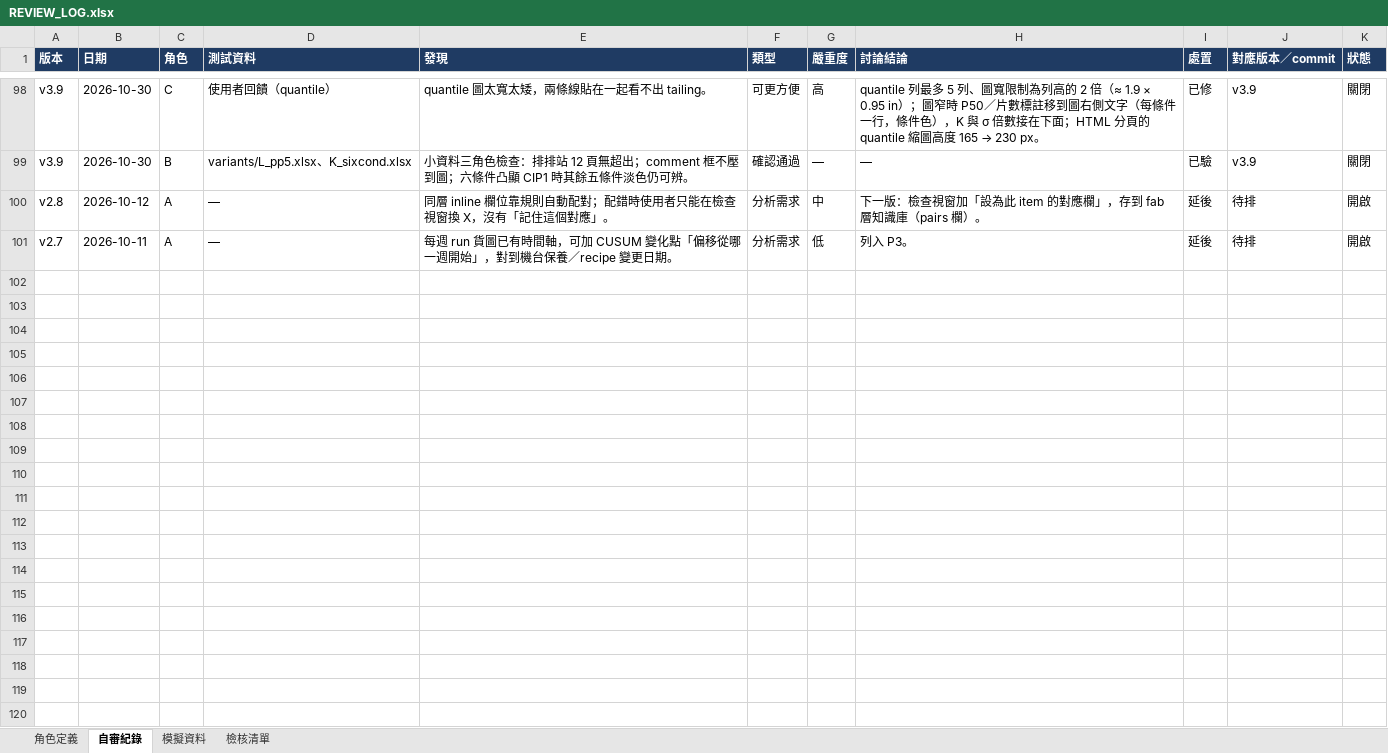
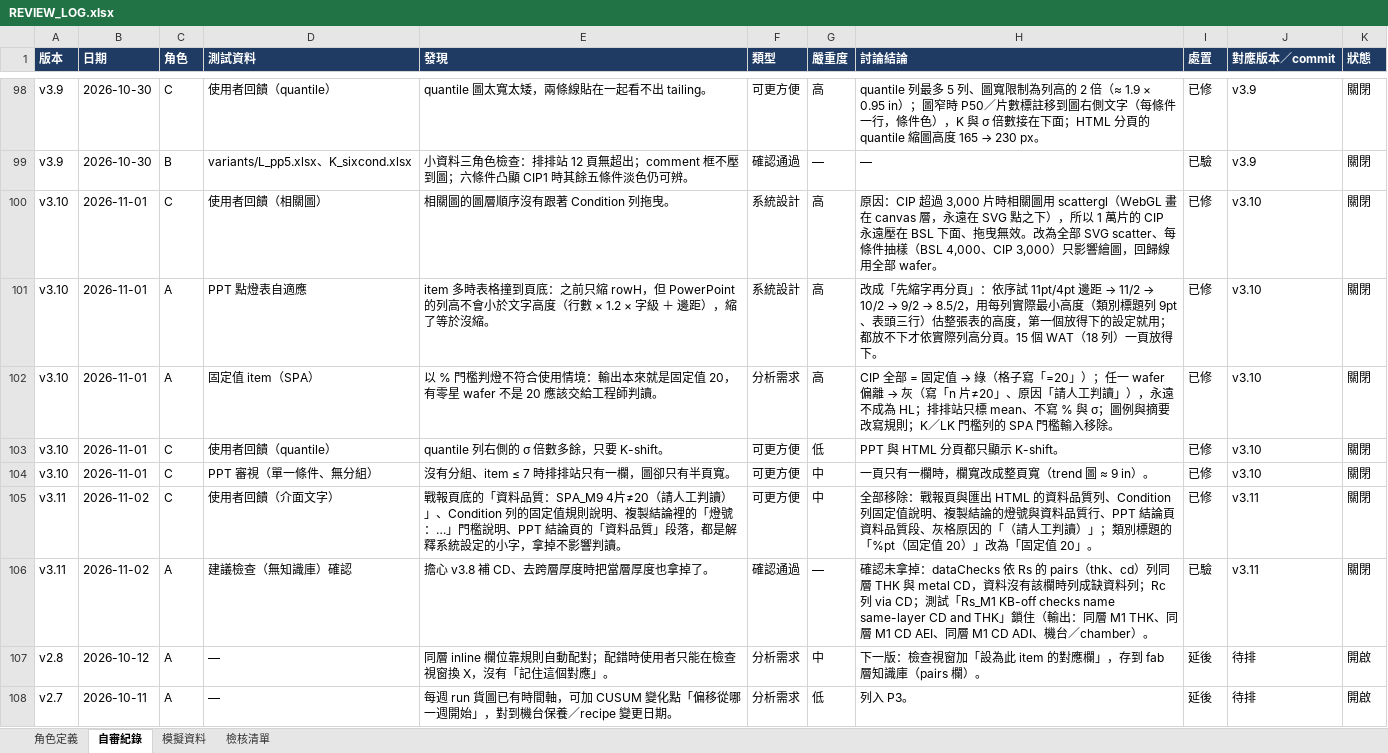
Before and after one commit to zwcweichen/BEOL-analysis, an Excel workbook: BEOL_Analysis/docs/REVIEW_LOG.xlsx, sheet 自審紀錄, drawn as a sheet; only a part is shown, gaps mark what is left out; values as stored, in another font and other column widths than the file's, no borders; the diff names each change by its address in the sheet, - before the commit and + after, or states it on an @@ line.

```diff
--- a/BEOL_Analysis/docs/REVIEW_LOG.xlsx (sheet 自審紀錄)
+++ b/BEOL_Analysis/docs/REVIEW_LOG.xlsx (sheet 自審紀錄)
+row 100: v3.10 | 2026-11-01 | C | 使用者回饋（相關圖） | 相關圖的圖層順序沒有跟著 Condition 列拖曳。 | 系統設計 | 高 | 原因：CIP 超過 3,000 片時相關圖用 scattergl（WebGL 畫在 canvas 層，永遠在 SVG 點之下），所以 1 萬片的 CIP 永遠壓在 BSL 下面、拖曳無效。改為全部 SVG scatter、每條件抽樣（BSL 4,000、CIP 3,000）只影響繪圖，回歸線用全部 wafer。 | 已修 | v3.10 | 關閉
+row 101: v3.10 | 2026-11-01 | A | PPT 點燈表自適應 | item 多時表格撞到頁底：之前只縮 rowH，但 PowerPoint 的列高不會小於文字高度（行數 × 1.2 × 字級 ＋ 邊距），縮了等於沒縮。 | 系統設計 | 高 | 改成「先縮字再分頁」：依序試 11pt/4pt 邊距 → 11/2 → 10/2 → 9/2 → 8.5/2，用每列實際最小高度（類別標題列 9pt、表頭三行）估整張表的高度，第一個放得下的設定就用；都放不下才依實際列高分頁。15 個 WAT（18 列）一頁放得下。 | 已修 | v3.10 | 關閉
+row 102: v3.10 | 2026-11-01 | A | 固定值 item（SPA） | 以 % 門檻判燈不符合使用情境：輸出本來就是固定值 20，有零星 wafer 不是 20 應該交給工程師判讀。 | 分析需求 | 高 | CIP 全部 = 固定值 → 綠（格子寫「=20」）；任一 wafer 偏離 → 灰（寫「n 片≠20」、原因「請人工判讀」），永遠不成為 HL；排排站只標 mean、不寫 % 與 σ；圖例與摘要改寫規則；K／LK 門檻列的 SPA 門檻輸入移除。 | 已修 | v3.10 | 關閉
+row 103: v3.10 | 2026-11-01 | C | 使用者回饋（quantile） | quantile 列右側的 σ 倍數多餘，只要 K-shift。 | 可更方便 | 低 | PPT 與 HTML 分頁都只顯示 K-shift。 | 已修 | v3.10 | 關閉
+row 104: v3.10 | 2026-11-01 | C | PPT 審視（單一條件、無分組） | 沒有分組、item ≤ 7 時排排站只有一欄，圖卻只有半頁寬。 | 可更方便 | 中 | 一頁只有一欄時，欄寬改成整頁寬（trend 圖 ≈ 9 in）。 | 已修 | v3.10 | 關閉
+row 105: v3.11 | 2026-11-02 | C | 使用者回饋（介面文字） | 戰報頁底的「資料品質：SPA_M9 4片≠20（請人工判讀）」、Condition 列的固定值規則說明、複製結論裡的「燈號：…」門檻說明、PPT 結論頁的「資料品質」段落，都是解釋系統設定的小字，拿掉不影響判讀。 | 可更方便 | 中 | 全部移除：戰報頁與匯出 HTML 的資料品質列、Condition 列固定值說明、複製結論的燈號與資料品質行、PPT 結論頁資料品質段、灰格原因的「（請人工判讀）」；類別標題的「%pt（固定值 20）」改為「固定值 20」。 | 已修 | v3.11 | 關閉
+row 106: v3.11 | 2026-11-02 | A | 建議檢查（無知識庫）確認 | 擔心 v3.8 補 CD、去跨層厚度時把當層厚度也拿掉了。 | 確認通過 | — | 確認未拿掉：dataChecks 依 Rs 的 pairs（thk、cd）列同層 THK 與 metal CD，資料沒有該欄時列成缺資料列；Rc 列 via CD；測試「Rs_M1 KB-off checks name same-layer CD and THK」鎖住（輸出：同層 M1 THK、同層 M1 CD AEI、同層 M1 CD ADI、機台／chamber）。 | 已驗 | v3.11 | 關閉
```
Also changed, not shown: 14 other files.
